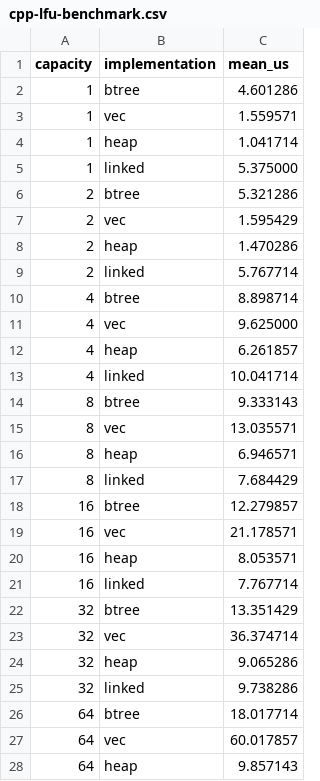
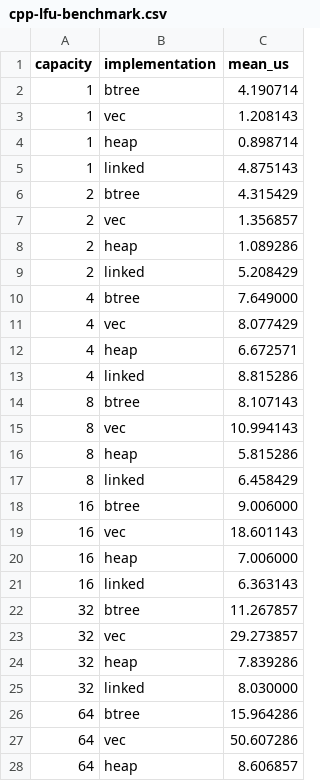
Before and after one commit to awnion/lfu-cache-bench, a CSV file: assets/cpp-lfu-benchmark.csv, drawn as a sheet; only a part is shown; the diff covers the shown part only.

```diff
--- a/assets/cpp-lfu-benchmark.csv
+++ b/assets/cpp-lfu-benchmark.csv
@@ -1,28 +1,28 @@
 capacity,implementation,mean_us
-1,btree,4.601286
-1,vec,1.559571
-1,heap,1.041714
-1,linked,5.375000
-2,btree,5.321286
-2,vec,1.595429
-2,heap,1.470286
-2,linked,5.767714
-4,btree,8.898714
-4,vec,9.625000
-4,heap,6.261857
-4,linked,10.041714
-8,btree,9.333143
-8,vec,13.035571
-8,heap,6.946571
-8,linked,7.684429
-16,btree,12.279857
-16,vec,21.178571
-16,heap,8.053571
-16,linked,7.767714
-32,btree,13.351429
-32,vec,36.374714
-32,heap,9.065286
-32,linked,9.738286
-64,btree,18.017714
-64,vec,60.017857
-64,heap,9.857143
+1,btree,4.190714
+1,vec,1.208143
+1,heap,0.898714
+1,linked,4.875143
+2,btree,4.315429
+2,vec,1.356857
+2,heap,1.089286
+2,linked,5.208429
+4,btree,7.649000
+4,vec,8.077429
+4,heap,6.672571
+4,linked,8.815286
+8,btree,8.107143
+8,vec,10.994143
+8,heap,5.815286
+8,linked,6.458429
+16,btree,9.006000
+16,vec,18.601143
+16,heap,7.006000
+16,linked,6.363143
+32,btree,11.267857
+32,vec,29.273857
+32,heap,7.839286
+32,linked,8.030000
+64,btree,15.964286
+64,vec,50.607286
+64,heap,8.606857
```
Also changed, not shown: 37 edited cells elsewhere in this file, 17 other files.
